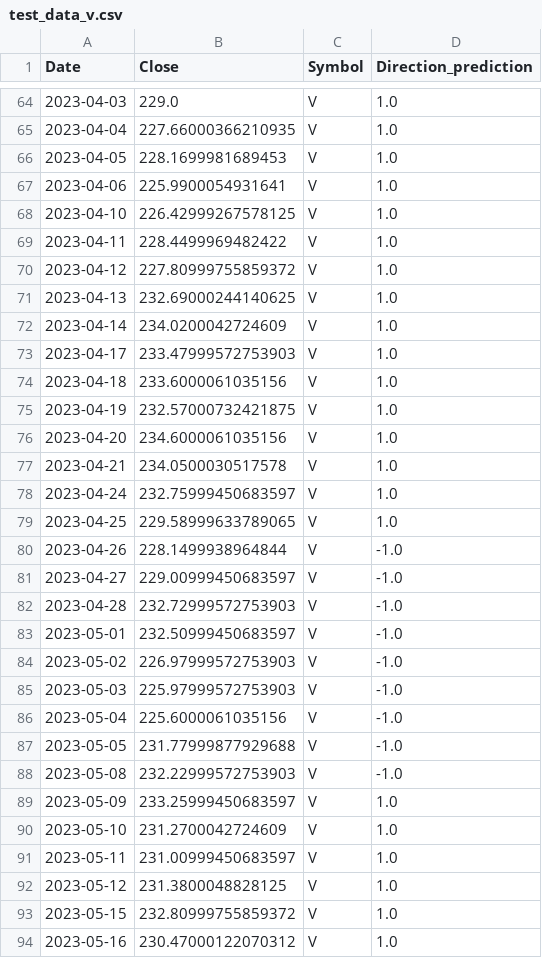
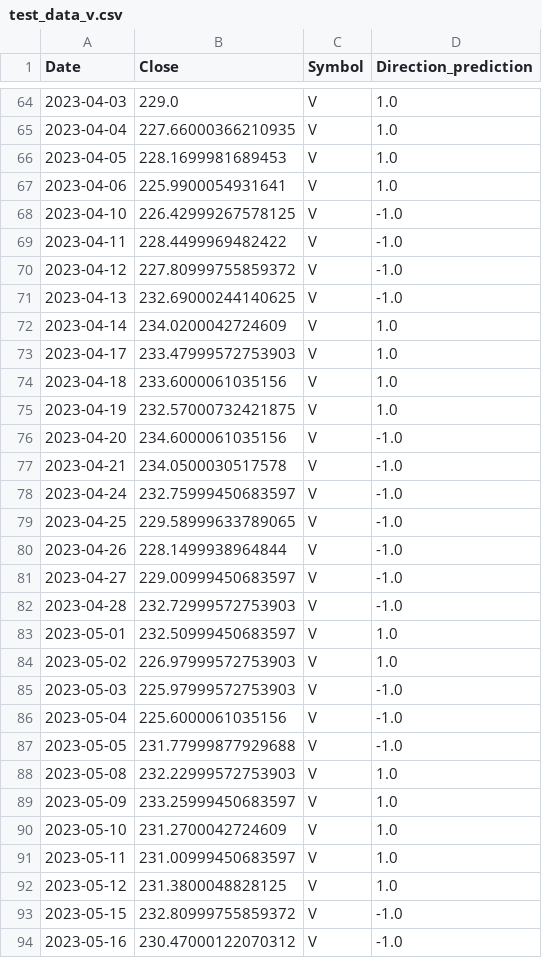
Before and after one commit to karla-mond/stockPred-Mex, a CSV file: lstm/csvDataFrames/test_data_v.csv, drawn as a sheet; only a part is shown, gaps mark what is left out; the diff covers the shown part only.

Commit message:
optimize lstm

```diff
--- a/lstm/csvDataFrames/test_data_v.csv
+++ b/lstm/csvDataFrames/test_data_v.csv
@@ -67,6 +67,6 @@ Date,Close,Symbol,Direction_prediction
 2023-04-06,225.9900054931641,V,1.0
-2023-04-10,226.42999267578125,V,1.0
-2023-04-11,228.4499969482422,V,1.0
-2023-04-12,227.80999755859372,V,1.0
-2023-04-13,232.69000244140625,V,1.0
+2023-04-10,226.42999267578125,V,-1.0
+2023-04-11,228.4499969482422,V,-1.0
+2023-04-12,227.80999755859372,V,-1.0
+2023-04-13,232.69000244140625,V,-1.0
 2023-04-14,234.0200042724609,V,1.0
@@ -75,6 +75,6 @@ Date,Close,Symbol,Direction_prediction
 2023-04-19,232.57000732421875,V,1.0
-2023-04-20,234.6000061035156,V,1.0
-2023-04-21,234.0500030517578,V,1.0
-2023-04-24,232.75999450683597,V,1.0
-2023-04-25,229.58999633789065,V,1.0
+2023-04-20,234.6000061035156,V,-1.0
+2023-04-21,234.0500030517578,V,-1.0
+2023-04-24,232.75999450683597,V,-1.0
+2023-04-25,229.58999633789065,V,-1.0
 2023-04-26,228.1499938964844,V,-1.0
@@ -82,4 +82,4 @@ Date,Close,Symbol,Direction_prediction
 2023-04-28,232.72999572753903,V,-1.0
-2023-05-01,232.50999450683597,V,-1.0
-2023-05-02,226.97999572753903,V,-1.0
+2023-05-01,232.50999450683597,V,1.0
+2023-05-02,226.97999572753903,V,1.0
 2023-05-03,225.97999572753903,V,-1.0
@@ -87,3 +87,3 @@ Date,Close,Symbol,Direction_prediction
 2023-05-05,231.77999877929688,V,-1.0
-2023-05-08,232.22999572753903,V,-1.0
+2023-05-08,232.22999572753903,V,1.0
 2023-05-09,233.25999450683597,V,1.0
@@ -92,3 +92,3 @@ Date,Close,Symbol,Direction_prediction
 2023-05-12,231.3800048828125,V,1.0
-2023-05-15,232.80999755859372,V,1.0
-2023-05-16,230.47000122070312,V,1.0
+2023-05-15,232.80999755859372,V,-1.0
+2023-05-16,230.47000122070312,V,-1.0
```
Also changed, not shown: 66 edited cells elsewhere in this file, lstm/csvDataFrames/test_data_goog.csv, lstm/csvDataFrames/test_data_msft.csv, 1 other file.
